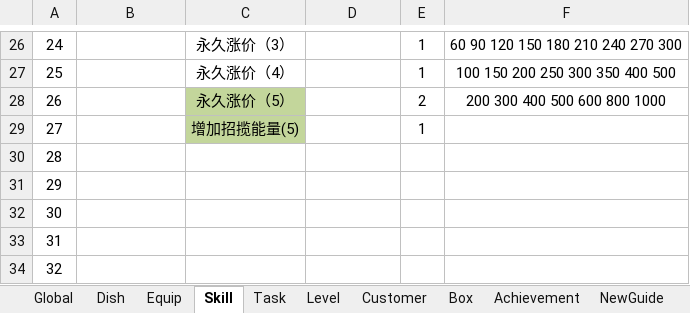
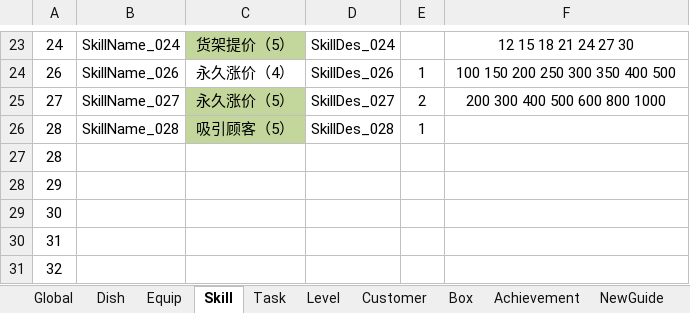
Before and after one commit to Theodore639/Sushi, an Excel workbook: Doc/GameData.xlsx, sheet Skill, drawn as a sheet; only a part is shown, gaps mark what is left out; values as stored, in another font and other column widths than the file's, no borders; conditional formats not drawn; removed rows and columns are numbered as before the commit, all else as after; the diff covers the shown part only; the diff names each change by its address in the sheet, - before the commit and + after, or states it on an @@ line.

```diff
--- a/Doc/GameData.xlsx (sheet Skill)
+++ b/Doc/GameData.xlsx (sheet Skill)
-B23: (empty)
+B23: SkillName_024
-C23: 永久涨价（3）
+C23: 货架提价（5）
-C23 fill: none
+C23 fill: #C3D69B
-D23: (empty)
+D23: SkillDes_024
-E23: 1
+E23: (empty)
-F23: 60 90 120 150 180 210 240 270 300
+F23: 12 15 18 21 24 27 30
-row 27: 25 |  | 永久涨价（4） |  | 1 | 100 150 200 250 300 350 400 500
-B24: (empty)
+B24: SkillName_026
-C24: 永久涨价（5）
+C24: 永久涨价（4）
-C24 fill: #C3D69B
+C24 fill: none
-D24: (empty)
+D24: SkillDes_026
-E24: 2
+E24: 1
-F24: 200 300 400 500 600 800 1000
+F24: 100 150 200 250 300 350 400 500
-B25: (empty)
+B25: SkillName_027
-C25: 增加招揽能量(5)
+C25: 永久涨价（5）
-D25: (empty)
+D25: SkillDes_027
-E25: 1
+E25: 2
-F25: (empty)
+F25: 200 300 400 500 600 800 1000
+row 26: 28 | SkillName_028 | 吸引顾客（5） | SkillDes_028 | 1
```
Also changed, not shown: 1 added row, 4 removed rows, 58 edited cells and cell formats elsewhere in this sheet, sheet Dish, sheet Customer, sheet Level, sheet Box, formulas that keep their value, 9 other files.
